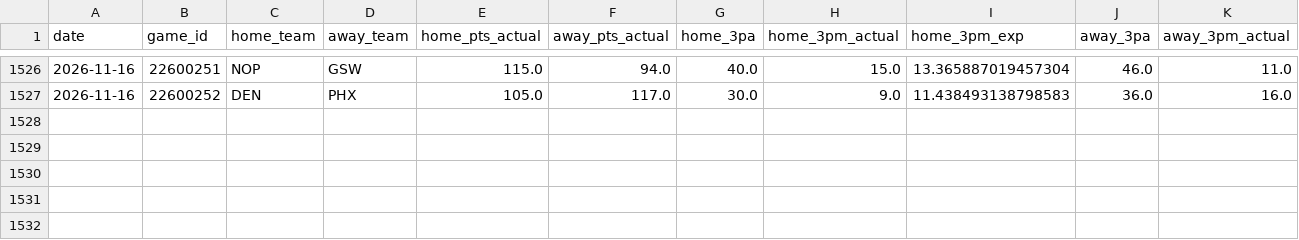
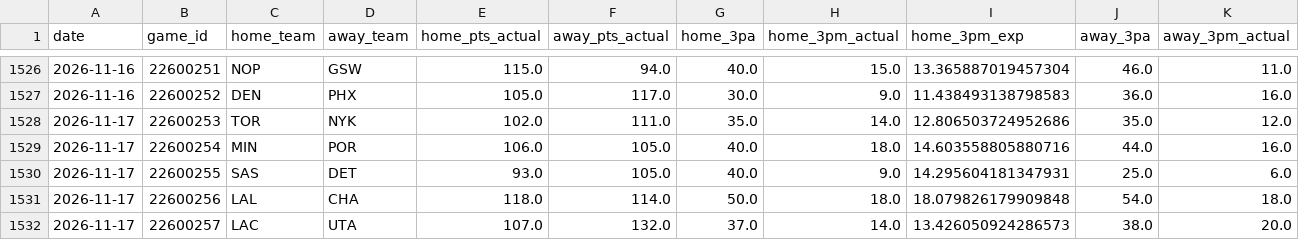
Before and after one commit to entropyisrude/nba-luck-adjustment, a CSV file: data/adjusted_games.csv, drawn as a sheet; only a part is shown, gaps mark what is left out; rows hold the shown columns only; the diff names each change by its address in the sheet, - before the commit and + after, or states it on an @@ line.

```diff
--- a/data/adjusted_games.csv
+++ b/data/adjusted_games.csv
+row 1528: 2026-11-17 | 22600253 | TOR | NYK | 102.0 | 111.0 | 35.0 | 14.0 | 12.806503724952686 | 35.0 | 12.0
+row 1529: 2026-11-17 | 22600254 | MIN | POR | 106.0 | 105.0 | 40.0 | 18.0 | 14.603558805880716 | 44.0 | 16.0
+row 1530: 2026-11-17 | 22600255 | SAS | DET | 93.0 | 105.0 | 40.0 | 9.0 | 14.295604181347931 | 25.0 | 6.0
+row 1531: 2026-11-17 | 22600256 | LAL | CHA | 118.0 | 114.0 | 50.0 | 18.0 | 18.079826179909848 | 54.0 | 18.0
+row 1532: 2026-11-17 | 22600257 | LAC | UTA | 107.0 | 132.0 | 37.0 | 14.0 | 13.426050924286573 | 38.0 | 20.0
```
Also changed, not shown: data/player_onoff_history.csv, data/player_state.csv, 28 other files.
